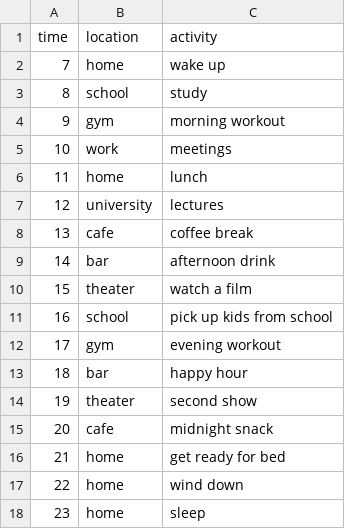
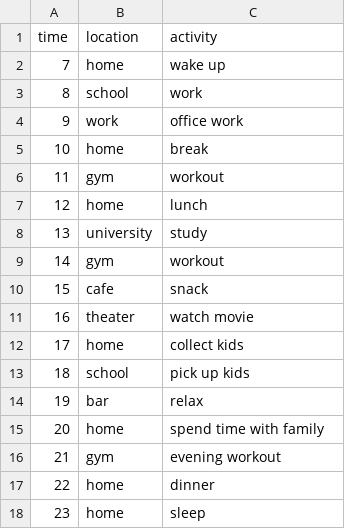
Before and after one commit to H-IAAC/sumo_data_synthesis, a CSV file: town05/llm_routines/llm_routine0.csv, drawn as a sheet.

Commit message:
new data and license

```diff
--- a/town05/llm_routines/llm_routine0.csv
+++ b/town05/llm_routines/llm_routine0.csv
@@ -2,17 +2,17 @@ time,location,activity
 7,home,wake up
-8,school,study
-9,gym,morning workout
-10,work,meetings
-11,home,lunch
-12,university,lectures
-13,cafe,coffee break
-14,bar,afternoon drink
-15,theater,watch a film
-16,school,pick up kids from school
-17,gym,evening workout
-18,bar,happy hour
-19,theater,second show
-20,cafe,midnight snack
-21,home,get ready for bed
-22,home,wind down
+8,school,work
+9,work,office work
+10,home,break
+11,gym,workout
+12,home,lunch
+13,university,study
+14,gym,workout
+15,cafe,snack
+16,theater,watch movie
+17,home,collect kids
+18,school,pick up kids
+19,bar,relax
+20,home,spend time with family
+21,gym,evening workout
+22,home,dinner
 23,home,sleep
```
Also changed, not shown: town05/routines/veh0.csv, 41 other files.
